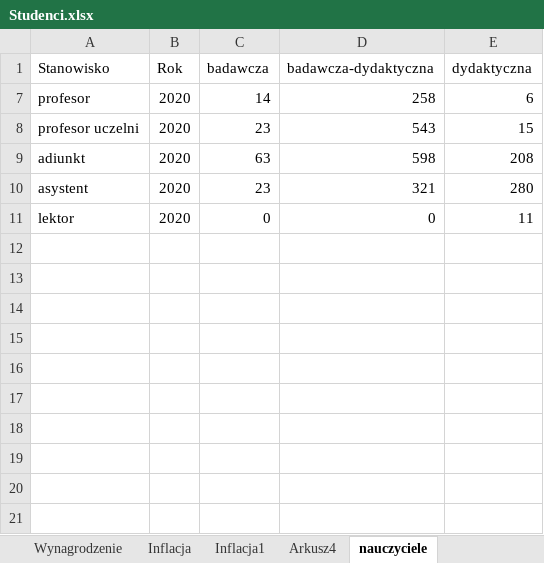
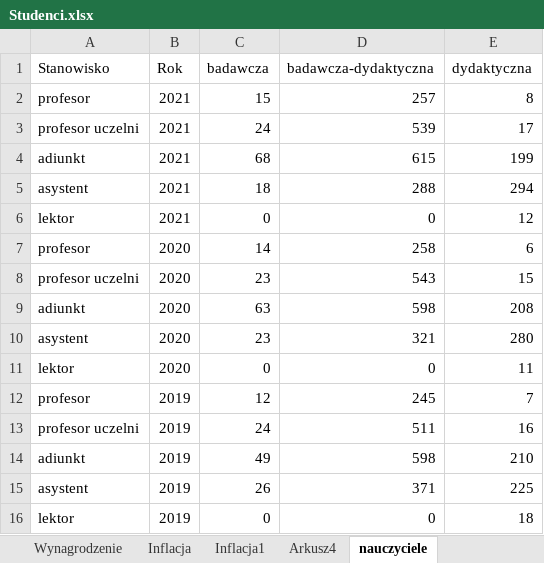
Before and after one commit to stat-umk/UMK-w-liczbach, an Excel workbook: Studenci.xlsx, sheet nauczyciele, drawn as a sheet; values as stored, in another font and other column widths than the file's, no borders; the diff names each change by its address in the sheet, - before the commit and + after, or states it on an @@ line.

```diff
--- a/Studenci.xlsx (sheet nauczyciele)
+++ b/Studenci.xlsx (sheet nauczyciele)
@@ row 2 unhidden: profesor | 2021 | 15 | 257 | 8 @@
@@ row 3 unhidden: profesor uczelni | 2021 | 24 | 539 | 17 @@
@@ row 4 unhidden: adiunkt | 2021 | 68 | 615 | 199 @@
@@ row 5 unhidden: asystent | 2021 | 18 | 288 | 294 @@
@@ row 6 unhidden: lektor | 2021 | 0 | 0 | 12 @@
@@ row 12 unhidden: profesor | 2019 | 12 | 245 | 7 @@
@@ row 13 unhidden: profesor uczelni | 2019 | 24 | 511 | 16 @@
@@ row 14 unhidden: adiunkt | 2019 | 49 | 598 | 210 @@
@@ row 15 unhidden: asystent | 2019 | 26 | 371 | 225 @@
@@ row 16 unhidden: lektor | 2019 | 0 | 0 | 18 @@
```
Also changed, not shown: sheet MEiN_pr, other sheet tabs.
